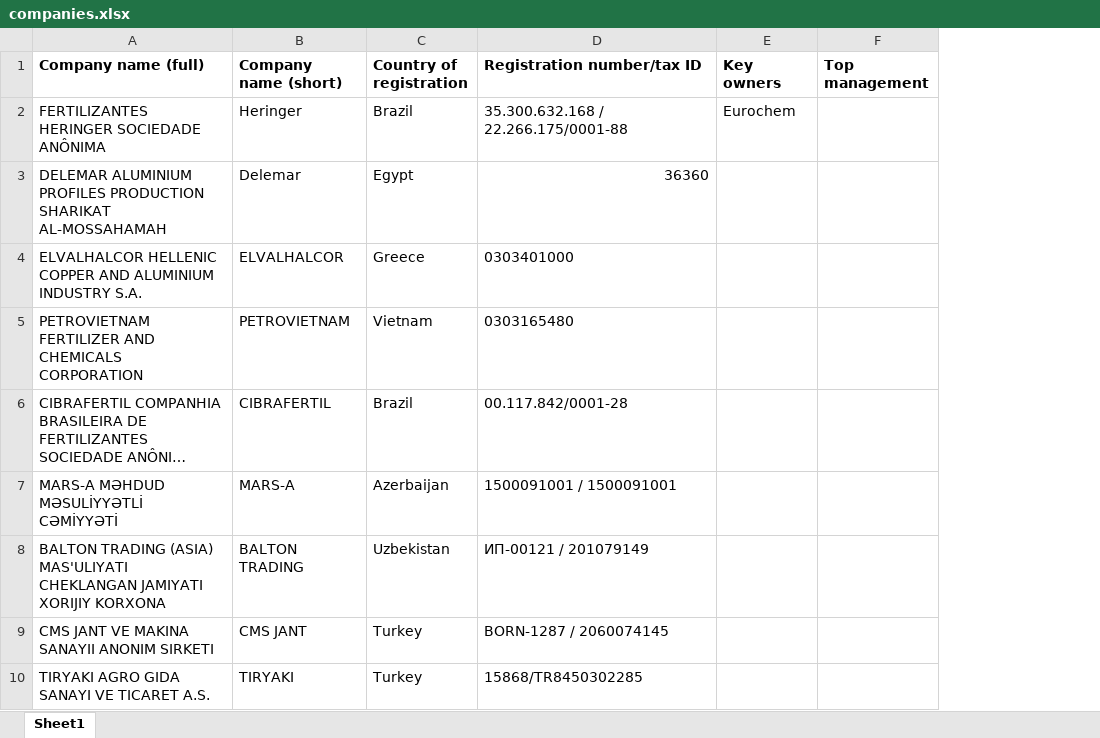
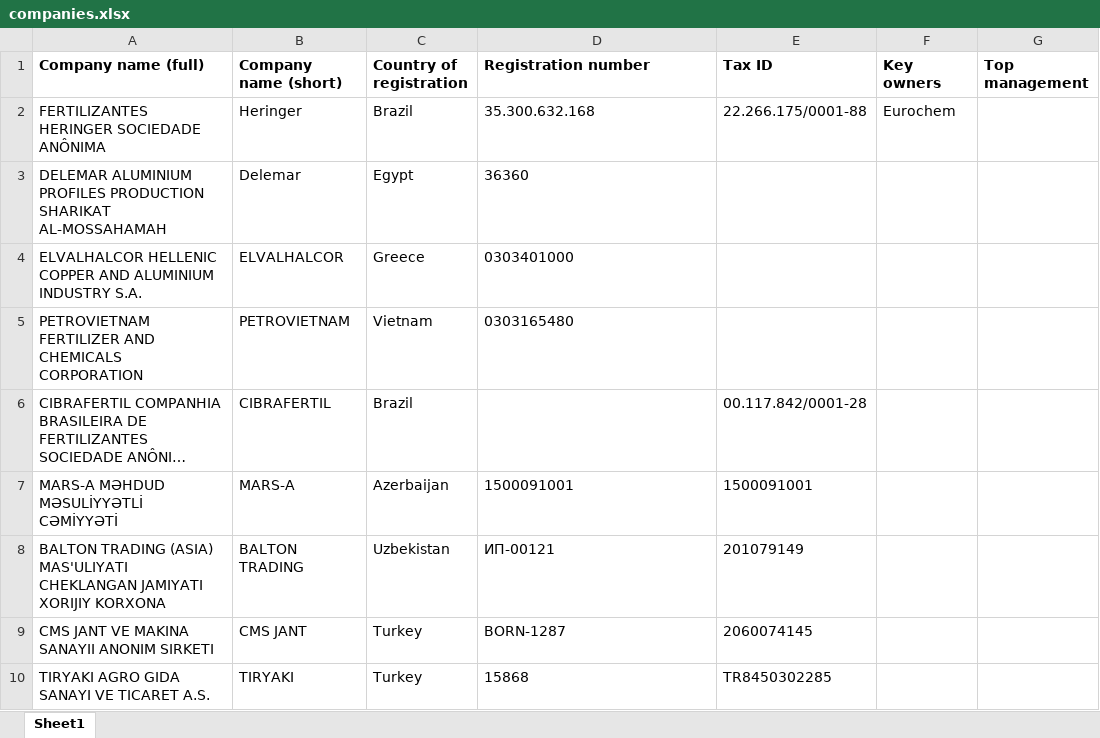
Before and after one commit to dimassicus/RA, an Excel workbook: companies.xlsx, sheet Sheet1, drawn as a sheet; only a part is shown; long unchanged cells end in …; values as stored, in another font and other column widths than the file's, no borders; the diff names each change by its address in the sheet, - before the commit and + after, or states it on an @@ line.

Commit message:
Split company identifiers and expand multilingual source coverage

```diff
--- a/companies.xlsx (sheet Sheet1)
+++ b/companies.xlsx (sheet Sheet1)
+column E (Tax ID), rows 2-10: 22.266.175/0001-88 |  |  |  | 00.117.842/0001-28 | 1500091001 | 201079149 | 2060074145 | TR8450302285
-D1: Registration number/tax ID
+D1: Registration number
-D2 (Registration number): 35.300.632.168 / 22.266.175/0001-88
+D2 (Registration number): 35.300.632.168
-D3 alignment: right
+D3 alignment: left
-D6 (Registration number): 00.117.842/0001-28
+D6 (Registration number): (empty)
-D7 (Registration number): 1500091001 / 1500091001
+D7 (Registration number): 1500091001
-D8 (Registration number): ИП-00121 / 201079149
+D8 (Registration number): ИП-00121
-D9 (Registration number): BORN-1287 / 2060074145
+D9 (Registration number): BORN-1287
-D10 (Registration number): 15868/TR8450302285
+D10 (Registration number): 15868
```
Also changed, not shown: 25 other files.
